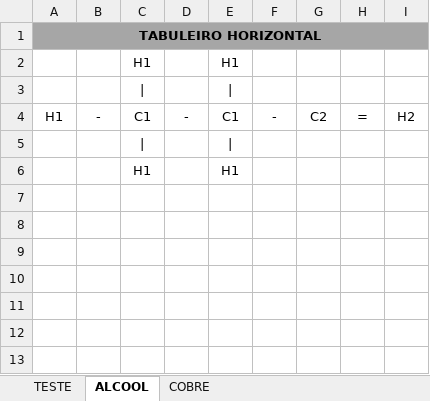
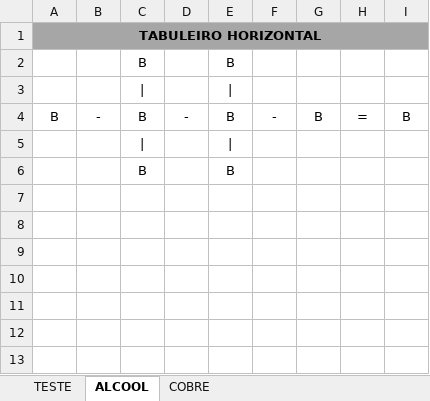
Before and after one commit to eduardoleivas/campo-quimico, an Excel workbook: src/main/resources/database/default.xlsx, sheet ALCOOL, drawn as a sheet; only a part is shown; values as stored, in another font and other column widths than the file's, no borders; the diff names each change by its address in the sheet, - before the commit and + after, or states it on an @@ line.

```diff
--- a/src/main/resources/database/default.xlsx (sheet ALCOOL)
+++ b/src/main/resources/database/default.xlsx (sheet ALCOOL)
-C2: H1
+C2: B
-E2: H1
+E2: B
-A4: H1
+A4: B
-C4: C1
+C4: B
-E4: C1
+E4: B
-G4: C2
+G4: B
-I4: H2
+I4: B
-C6: H1
+C6: B
-E6: H1
+E6: B
```
Also changed, not shown: sheet TESTE, target/classes/database/default.xlsx, 8 other files.
